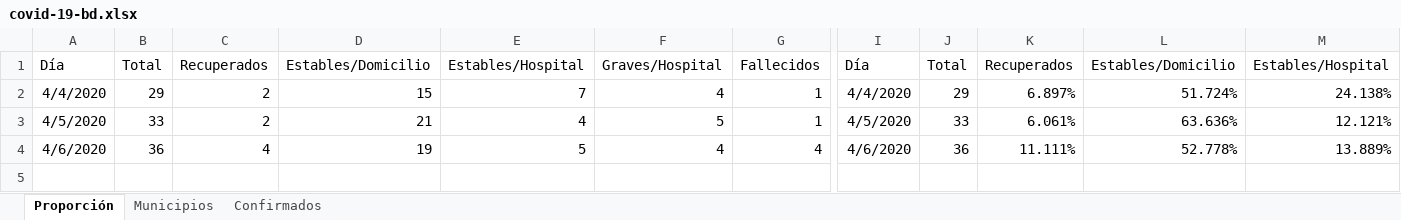
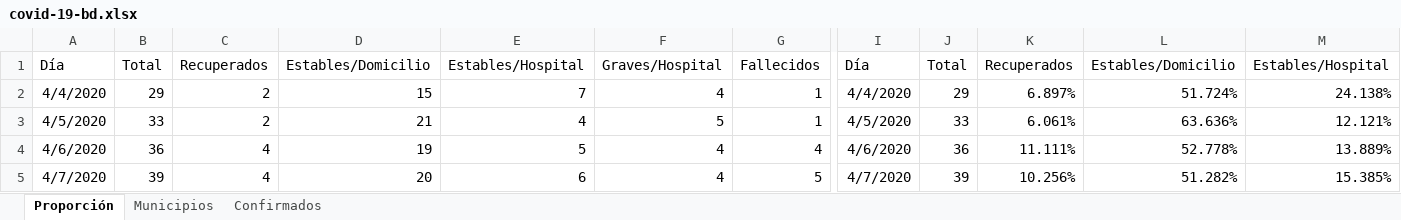
Before and after one commit to alejandrogalaviz/monitorsonora, an Excel workbook: public/covid-19-bd.xlsx, sheet Proporción, drawn as a sheet; only a part is shown, gaps mark what is left out; values as stored, in another font and other column widths than the file's, no borders; rows hold the shown columns only; the diff names each change by its address in the sheet, - before the commit and + after, or states it on an @@ line.

```diff
--- a/public/covid-19-bd.xlsx (sheet Proporción)
+++ b/public/covid-19-bd.xlsx (sheet Proporción)
+row 5: 4/7/2020 | 39 | 4 | 20 | 6 | 4 | 5 | 4/7/2020 | 39 | 10.256% | 51.282% | 15.385%
```
Also changed, not shown: 3 other files.
